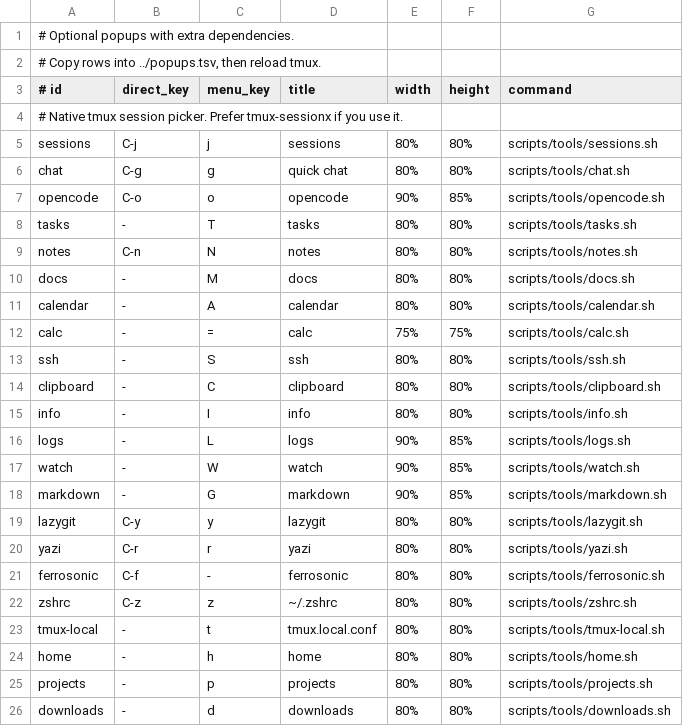
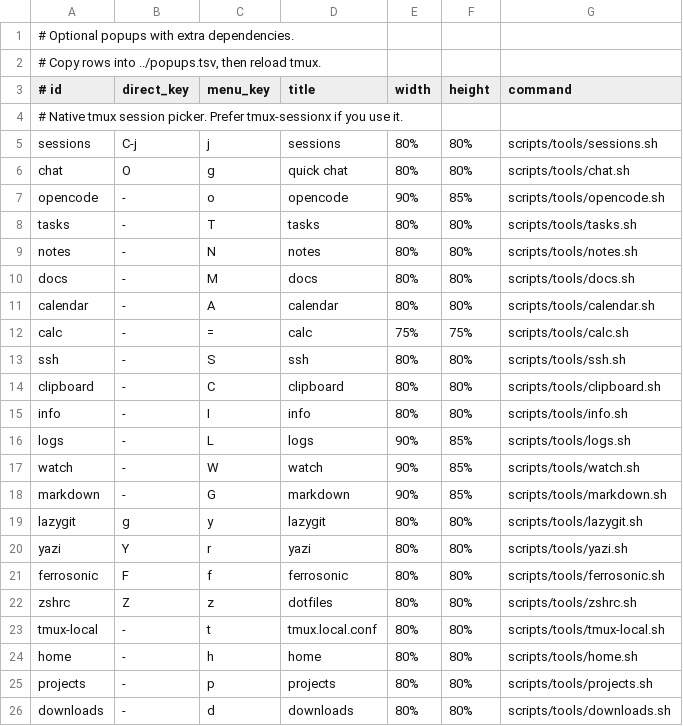
Before and after one commit to PatrickFanella/tmux-popups, a TSV file: examples/popups.optional.tsv, drawn as a sheet.

```diff
--- a/examples/popups.optional.tsv
+++ b/examples/popups.optional.tsv
@@ -5,6 +5,6 @@
 sessions	C-j	j	sessions	80%	80%	scripts/tools/sessions.sh
-chat	C-g	g	quick chat	80%	80%	scripts/tools/chat.sh
-opencode	C-o	o	opencode	90%	85%	scripts/tools/opencode.sh
+chat	O	g	quick chat	80%	80%	scripts/tools/chat.sh
+opencode	-	o	opencode	90%	85%	scripts/tools/opencode.sh
 tasks	-	T	tasks	80%	80%	scripts/tools/tasks.sh
-notes	C-n	N	notes	80%	80%	scripts/tools/notes.sh
+notes	-	N	notes	80%	80%	scripts/tools/notes.sh
 docs	-	M	docs	80%	80%	scripts/tools/docs.sh
@@ -18,6 +18,6 @@ watch	-	W	watch	90%	85%	scripts/tools/watch.sh
 markdown	-	G	markdown	90%	85%	scripts/tools/markdown.sh
-lazygit	C-y	y	lazygit	80%	80%	scripts/tools/lazygit.sh
-yazi	C-r	r	yazi	80%	80%	scripts/tools/yazi.sh
-ferrosonic	C-f	-	ferrosonic	80%	80%	scripts/tools/ferrosonic.sh
-zshrc	C-z	z	~/.zshrc	80%	80%	scripts/tools/zshrc.sh
+lazygit	g	y	lazygit	80%	80%	scripts/tools/lazygit.sh
+yazi	Y	r	yazi	80%	80%	scripts/tools/yazi.sh
+ferrosonic	F	f	ferrosonic	80%	80%	scripts/tools/ferrosonic.sh
+zshrc	Z	z	dotfiles	80%	80%	scripts/tools/zshrc.sh
 tmux-local	-	t	tmux.local.conf	80%	80%	scripts/tools/tmux-local.sh
```
Also changed, not shown: popups.tsv, 3 other files.
